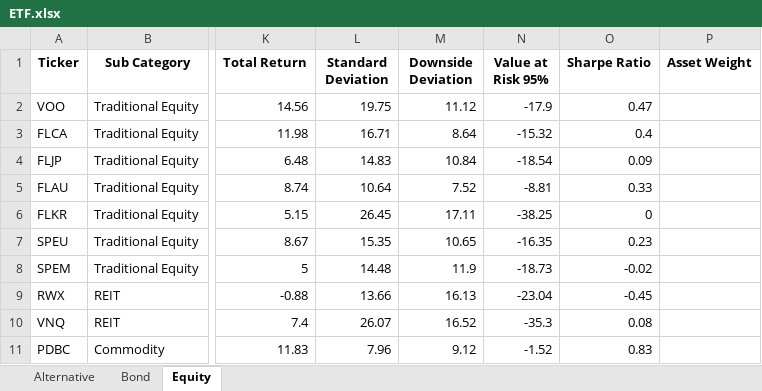
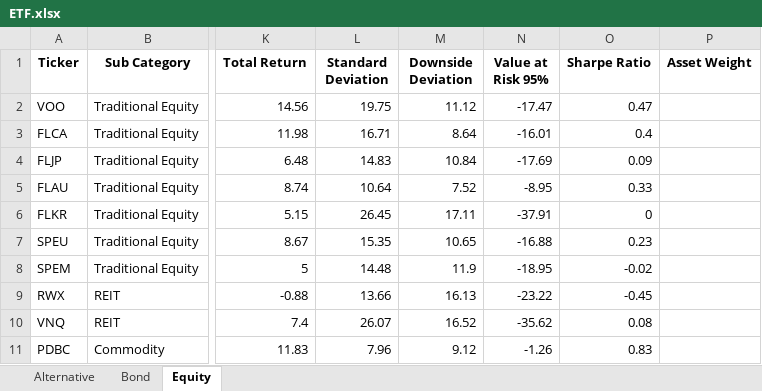
Before and after one commit to whoxamxl/AssetAllocationPy, an Excel workbook: src/ETF.xlsx, sheet Equity, drawn as a sheet; only a part is shown, gaps mark what is left out; values as stored, in another font and other column widths than the file's, no borders; the diff names each change by its address in the sheet, - before the commit and + after, or states it on an @@ line.

Commit message:
add mean_variance_optimizer.py expected_returns and correlation, covariance calculation with returns in series add sub category optimization and aggregate data

```diff
--- a/src/ETF.xlsx (sheet Equity)
+++ b/src/ETF.xlsx (sheet Equity)
-N2 (Value at Risk 95%): -17.9
+N2 (Value at Risk 95%): -17.47
-N3 (Value at Risk 95%): -15.32
+N3 (Value at Risk 95%): -16.01
-N4 (Value at Risk 95%): -18.54
+N4 (Value at Risk 95%): -17.69
-N5 (Value at Risk 95%): -8.81
+N5 (Value at Risk 95%): -8.95
-N6 (Value at Risk 95%): -38.25
+N6 (Value at Risk 95%): -37.91
-N7 (Value at Risk 95%): -16.35
+N7 (Value at Risk 95%): -16.88
-N8 (Value at Risk 95%): -18.73
+N8 (Value at Risk 95%): -18.95
-N9 (Value at Risk 95%): -23.04
+N9 (Value at Risk 95%): -23.22
-N10 (Value at Risk 95%): -35.3
+N10 (Value at Risk 95%): -35.62
-N11 (Value at Risk 95%): -1.52
+N11 (Value at Risk 95%): -1.26
```
Also changed, not shown: sheet Alternative, sheet Bond, 5 other files.
